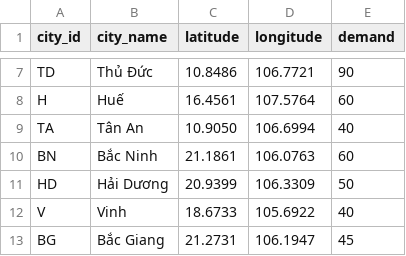
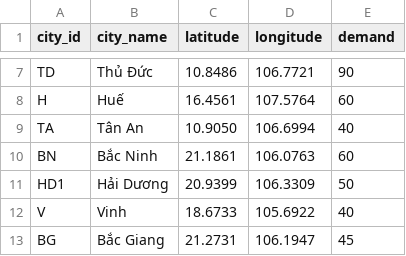
Before and after one commit to dat2912005lqd-collab/AI-Powered-Route-Optimization, a CSV file: data/vietnam_cities.csv, drawn as a sheet; only a part is shown, gaps mark what is left out.

Commit message:
Update vietnam_cities.csv with new city data

```diff
--- a/data/vietnam_cities.csv
+++ b/data/vietnam_cities.csv
@@ -10,3 +10,3 @@ TA,Tân An,10.9050,106.6994,40
 BN,Bắc Ninh,21.1861,106.0763,60
-HD,Hải Dương,20.9399,106.3309,50
+HD1,Hải Dương,20.9399,106.3309,50
 V,Vinh,18.6733,105.6922,40
```
